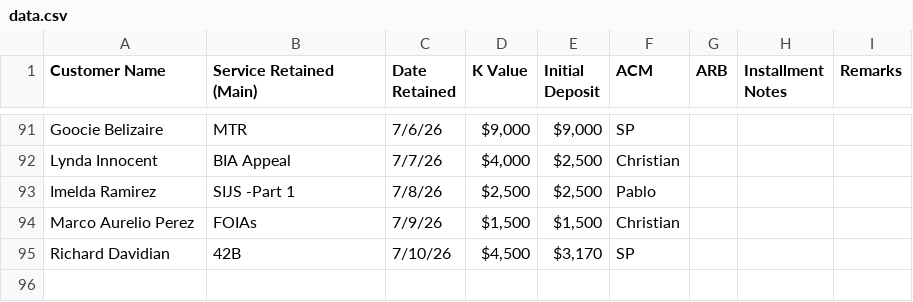
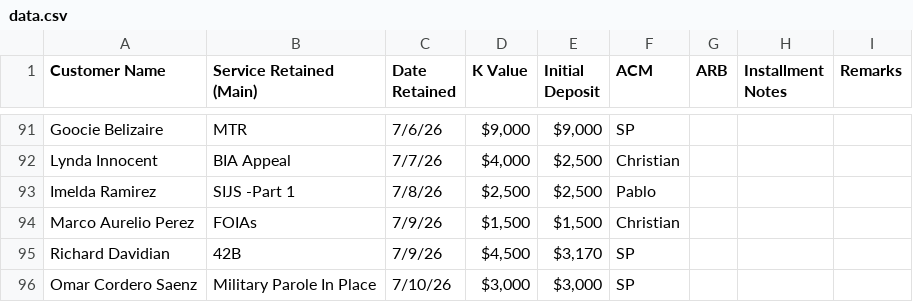
Before and after one commit to SPLO-Bala/splo-sales-dashboard, a CSV file: data.csv, drawn as a sheet; only a part is shown, gaps mark what is left out.

Commit message:
Update data.csv

```diff
--- a/data.csv
+++ b/data.csv
@@ -95,2 +95,3 @@ Imelda Ramirez,SIJS -Part 1,7/8/26,"$2,500 ","$2,500 ",Pablo,,,
 Marco Aurelio Perez,FOIAs,7/9/26,"$1,500 ","$1,500 ",Christian,,,
-Richard Davidian,42B,7/10/26,"$4,500 ","$3,170 ",SP,,,
+Richard Davidian,42B,7/9/26,"$4,500 ","$3,170 ",SP,,,
+Omar Cordero Saenz,Military Parole In Place,7/10/26,"$3,000 ","$3,000 ",SP,,,
```
